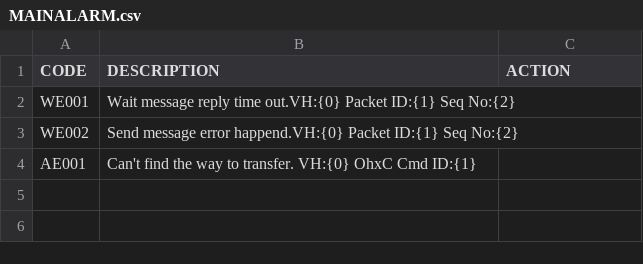
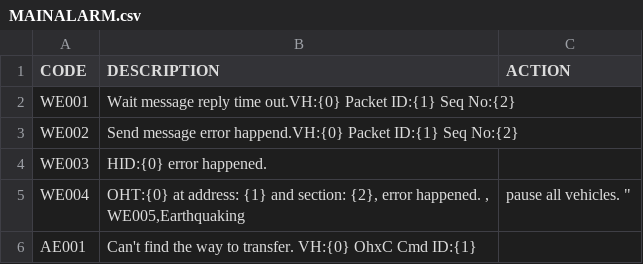
Before and after one commit to AK0-Leopard/OverheadHoistBuffer_PTI, a CSV file: OverheadHoistBuffer_PTI/BCWinForm/Config/MAINALARM.csv, drawn as a sheet.

```diff
--- a/OverheadHoistBuffer_PTI/BCWinForm/Config/MAINALARM.csv
+++ b/OverheadHoistBuffer_PTI/BCWinForm/Config/MAINALARM.csv
@@ -3,2 +3,5 @@ WE001,Wait message reply time out.VH:{0} Packet ID:{1} Seq No:{2} ,
 WE002,Send message error happend.VH:{0} Packet ID:{1} Seq No:{2} ,
+WE003,HID:{0} error happened. ,
+WE004,"OHT:{0} at address: {1} and section: {2}, error happened. ,
+WE005,"Earthquaking, pause all vehicles. ",
 AE001,Can't find the way to transfer. VH:{0} OhxC Cmd ID:{1},
```
Also changed, not shown: 4 other files.
